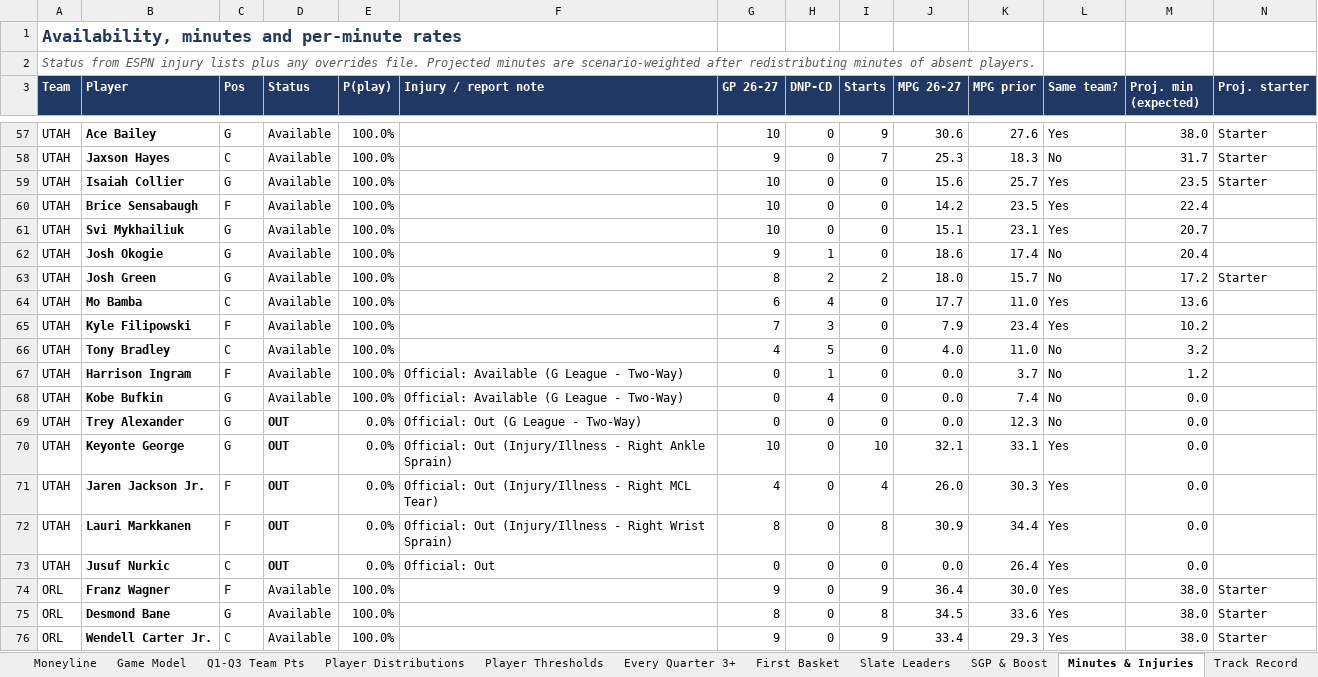
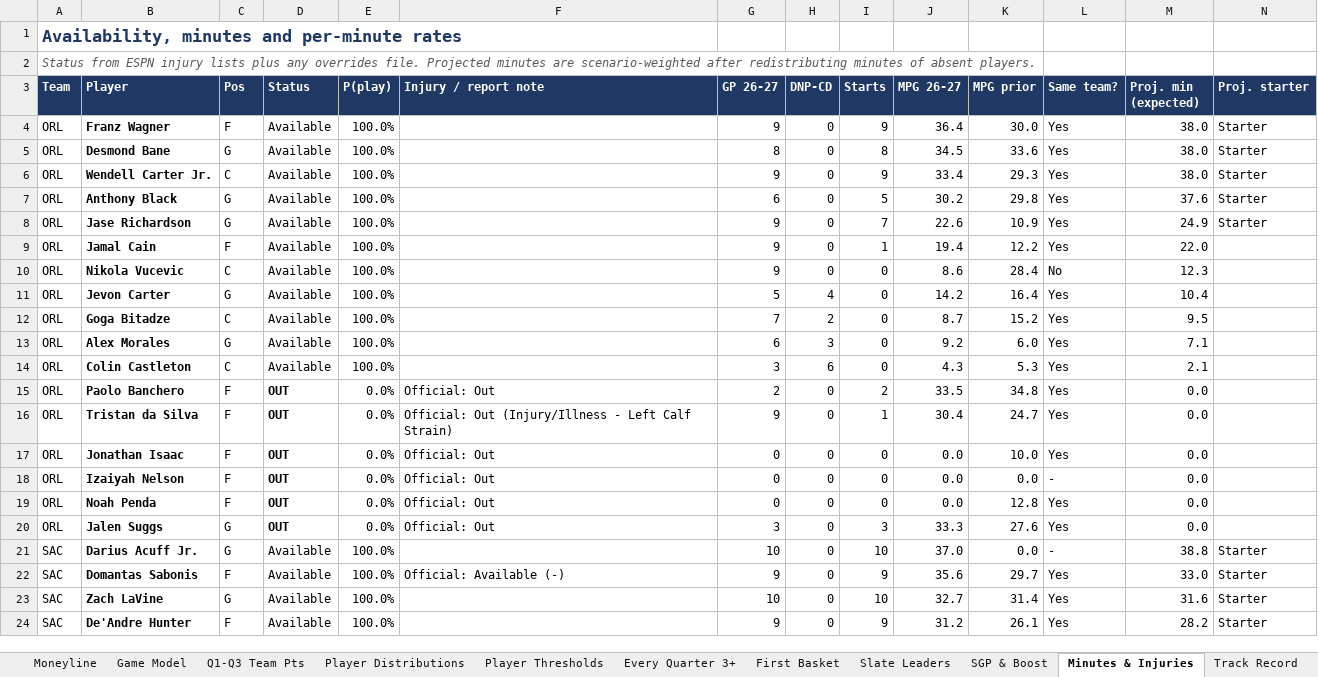
Before and after one commit to HeyShawtty/nba-quant-desk, an Excel workbook: reports/NBA_Quant_Report_2026-11-10.xlsx, sheet Minutes & Injuries, drawn as a sheet; only a part is shown, gaps mark what is left out; the shorter side is filled out with more unchanged rows; values as stored, in another font and other column widths than the file's, no borders; rows hold the shown columns only; the diff covers the shown part only; the diff names each change by its address in the sheet, - before the commit and + after, or states it on an @@ line.

```diff
--- a/reports/NBA_Quant_Report_2026-11-10.xlsx (sheet Minutes & Injuries)
+++ b/reports/NBA_Quant_Report_2026-11-10.xlsx (sheet Minutes & Injuries)
-row 57: UTAH | Ace Bailey | G | Available | 100.0% |  | 10 | 0 | 9 | 30.6 | 27.6 | Yes | 38.0 | Starter
-row 58: UTAH | Jaxson Hayes | C | Available | 100.0% |  | 9 | 0 | 7 | 25.3 | 18.3 | No | 31.7 | Starter
-row 59: UTAH | Isaiah Collier | G | Available | 100.0% |  | 10 | 0 | 0 | 15.6 | 25.7 | Yes | 23.5 | Starter
-row 60: UTAH | Brice Sensabaugh | F | Available | 100.0% |  | 10 | 0 | 0 | 14.2 | 23.5 | Yes | 22.4
-row 61: UTAH | Svi Mykhailiuk | G | Available | 100.0% |  | 10 | 0 | 0 | 15.1 | 23.1 | Yes | 20.7
-row 62: UTAH | Josh Okogie | G | Available | 100.0% |  | 9 | 1 | 0 | 18.6 | 17.4 | No | 20.4
-row 63: UTAH | Josh Green | G | Available | 100.0% |  | 8 | 2 | 2 | 18.0 | 15.7 | No | 17.2 | Starter
-row 64: UTAH | Mo Bamba | C | Available | 100.0% |  | 6 | 4 | 0 | 17.7 | 11.0 | Yes | 13.6
-row 65: UTAH | Kyle Filipowski | F | Available | 100.0% |  | 7 | 3 | 0 | 7.9 | 23.4 | Yes | 10.2
-row 66: UTAH | Tony Bradley | C | Available | 100.0% |  | 4 | 5 | 0 | 4.0 | 11.0 | No | 3.2
-row 67: UTAH | Harrison Ingram | F | Available | 100.0% | Official: Available (G League - Two-Way) | 0 | 1 | 0 | 0.0 | 3.7 | No | 1.2
-row 68: UTAH | Kobe Bufkin | G | Available | 100.0% | Official: Available (G League - Two-Way) | 0 | 4 | 0 | 0.0 | 7.4 | No | 0.0
-row 69: UTAH | Trey Alexander | G | OUT | 0.0% | Official: Out (G League - Two-Way) | 0 | 0 | 0 | 0.0 | 12.3 | No | 0.0
-row 70: UTAH | Keyonte George | G | OUT | 0.0% | Official: Out (Injury/Illness - Right Ankle Sprain) | 10 | 0 | 10 | 32.1 | 33.1 | Yes | 0.0
-row 71: UTAH | Jaren Jackson Jr. | F | OUT | 0.0% | Official: Out (Injury/Illness - Right MCL Tear) | 4 | 0 | 4 | 26.0 | 30.3 | Yes | 0.0
-row 72: UTAH | Lauri Markkanen | F | OUT | 0.0% | Official: Out (Injury/Illness - Right Wrist Sprain) | 8 | 0 | 8 | 30.9 | 34.4 | Yes | 0.0
-row 73: UTAH | Jusuf Nurkic | C | OUT | 0.0% | Official: Out | 0 | 0 | 0 | 0.0 | 26.4 | Yes | 0.0
```
Also changed, not shown: 53 removed rows elsewhere in this sheet, sheet Player Distributions, sheet Player Thresholds, sheet Rotations & Breakouts, sheet Season Bank, sheet Box Scores, sheet Standouts, 11 more sheets, formulas that keep their value, reports/Data_Bank_2026-27.xlsx, 6 other files.
